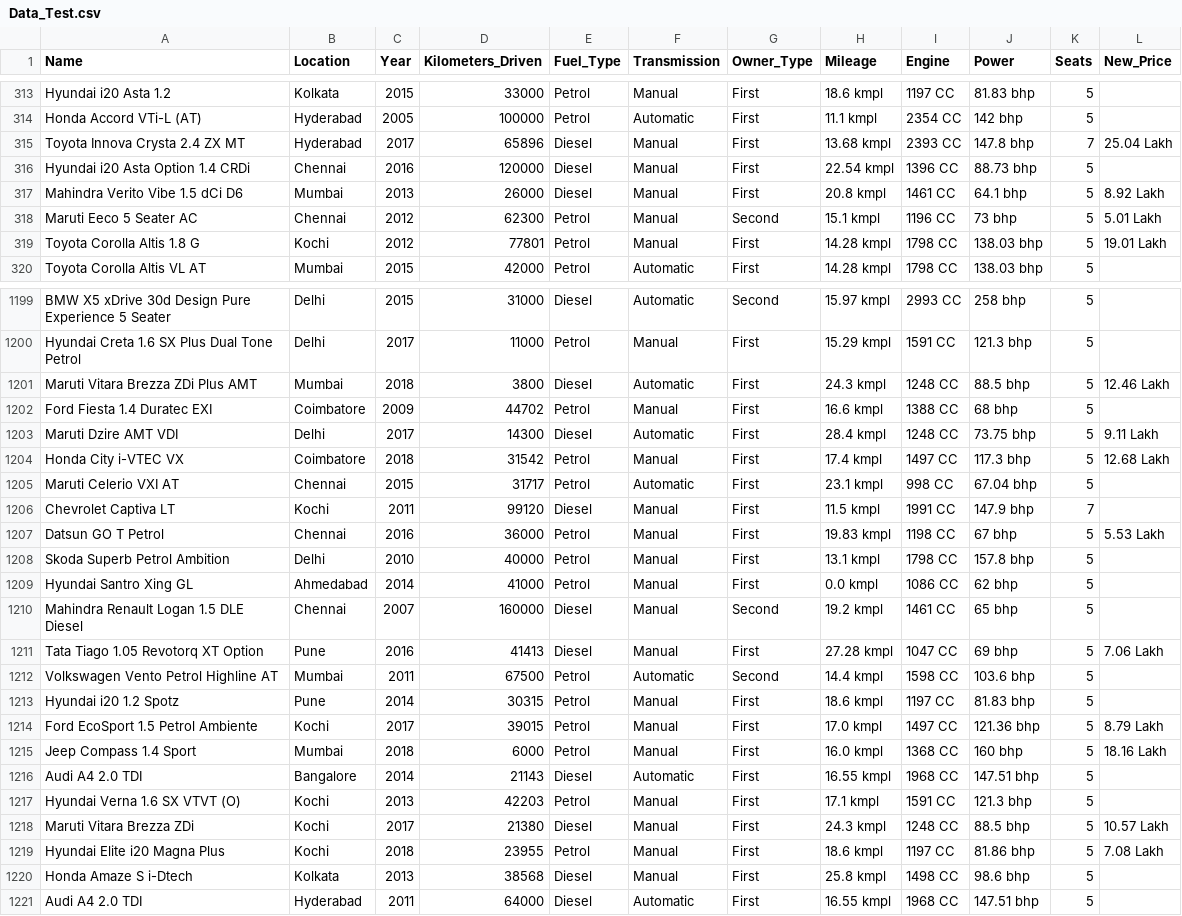
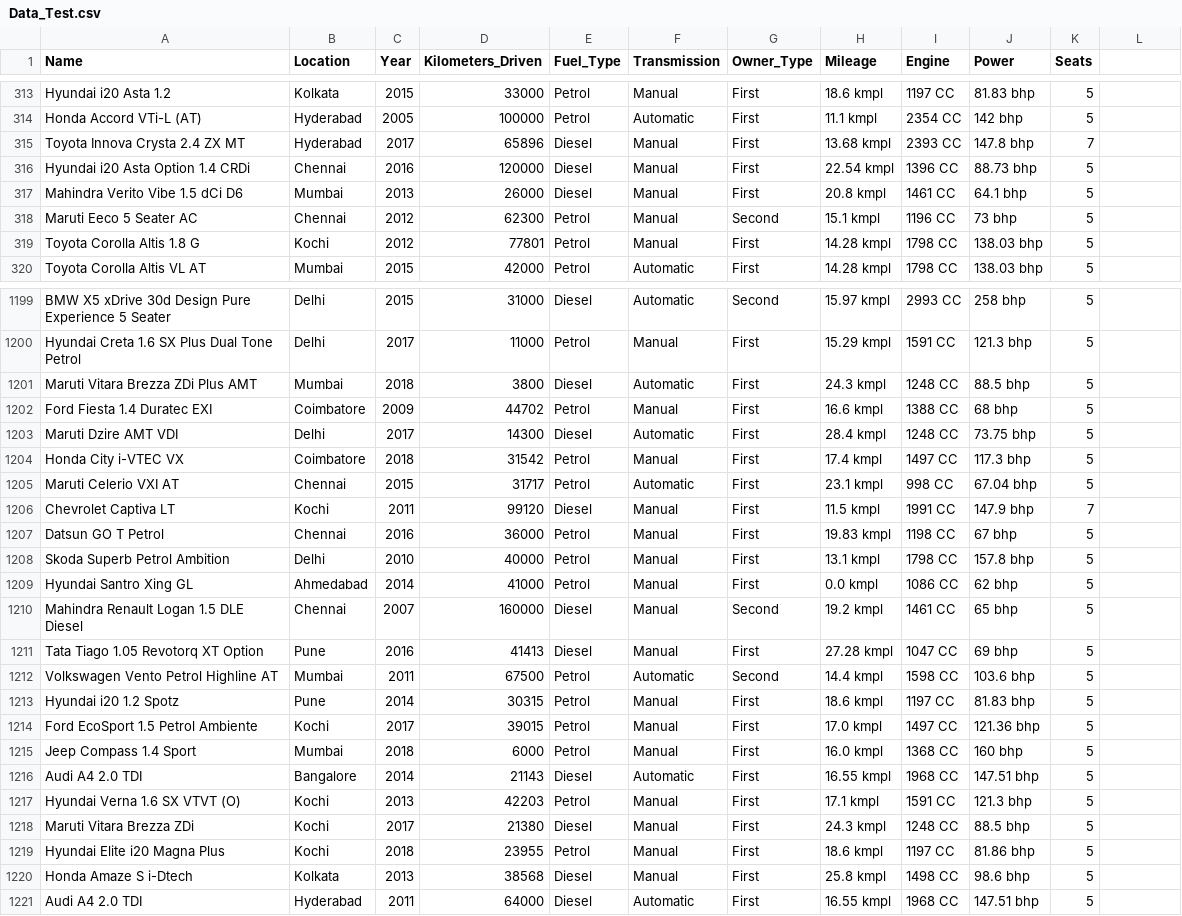
Before and after one commit to sreejith1999/Price_Foreteller_for_preowned_cars, a CSV file: Data_Test.csv, drawn as a sheet; only a part is shown, gaps mark what is left out; the diff covers the shown part only.

Commit message:
data visualisation learning

```diff
--- a/Data_Test.csv
+++ b/Data_Test.csv
@@ -1 +1 @@
-Name,Location,Year,Kilometers_Driven,Fuel_Type,Transmission,Owner_Type,Mileage,Engine,Power,Seats,New_Price
+Name,Location,Year,Kilometers_Driven,Fuel_Type,Transmission,Owner_Type,Mileage,Engine,Power,Seats
@@ -315 +315 @@ Honda Accord VTi-L (AT),Hyderabad,2005,100000,Petrol,Automatic,First,11.1 kmpl,2
-Toyota Innova Crysta 2.4 ZX MT,Hyderabad,2017,65896,Diesel,Manual,First,13.68 kmpl,2393 CC,147.8 bhp,7,25.04 Lakh
+Toyota Innova Crysta 2.4 ZX MT,Hyderabad,2017,65896,Diesel,Manual,First,13.68 kmpl,2393 CC,147.8 bhp,7
@@ -317,3 +317,3 @@ Hyundai i20 Asta Option 1.4 CRDi,Chennai,2016,120000,Diesel,Manual,First,22.54 k
-Mahindra Verito Vibe 1.5 dCi D6,Mumbai,2013,26000,Diesel,Manual,First,20.8 kmpl,1461 CC,64.1 bhp,5,8.92 Lakh
-Maruti Eeco 5 Seater AC,Chennai,2012,62300,Petrol,Manual,Second,15.1 kmpl,1196 CC,73 bhp,5,5.01 Lakh
-Toyota Corolla Altis 1.8 G,Kochi,2012,77801,Petrol,Manual,First,14.28 kmpl,1798 CC,138.03 bhp,5,19.01 Lakh
+Mahindra Verito Vibe 1.5 dCi D6,Mumbai,2013,26000,Diesel,Manual,First,20.8 kmpl,1461 CC,64.1 bhp,5
+Maruti Eeco 5 Seater AC,Chennai,2012,62300,Petrol,Manual,Second,15.1 kmpl,1196 CC,73 bhp,5
+Toyota Corolla Altis 1.8 G,Kochi,2012,77801,Petrol,Manual,First,14.28 kmpl,1798 CC,138.03 bhp,5
@@ -1201 +1201 @@ Hyundai Creta 1.6 SX Plus Dual Tone Petrol,Delhi,2017,11000,Petrol,Manual,First,
-Maruti Vitara Brezza ZDi Plus AMT,Mumbai,2018,3800,Diesel,Automatic,First,24.3 kmpl,1248 CC,88.5 bhp,5,12.46 Lakh
+Maruti Vitara Brezza ZDi Plus AMT,Mumbai,2018,3800,Diesel,Automatic,First,24.3 kmpl,1248 CC,88.5 bhp,5
@@ -1203,2 +1203,2 @@ Ford Fiesta 1.4 Duratec EXI,Coimbatore,2009,44702,Petrol,Manual,First,16.6 kmpl,
-Maruti Dzire AMT VDI,Delhi,2017,14300,Diesel,Automatic,First,28.4 kmpl,1248 CC,73.75 bhp,5,9.11 Lakh
-Honda City i-VTEC VX,Coimbatore,2018,31542,Petrol,Manual,First,17.4 kmpl,1497 CC,117.3 bhp,5,12.68 Lakh
+Maruti Dzire AMT VDI,Delhi,2017,14300,Diesel,Automatic,First,28.4 kmpl,1248 CC,73.75 bhp,5
+Honda City i-VTEC VX,Coimbatore,2018,31542,Petrol,Manual,First,17.4 kmpl,1497 CC,117.3 bhp,5
@@ -1207 +1207 @@ Chevrolet Captiva LT,Kochi,2011,99120,Diesel,Manual,First,11.5 kmpl,1991 CC,147.
-Datsun GO T Petrol,Chennai,2016,36000,Petrol,Manual,First,19.83 kmpl,1198 CC,67 bhp,5,5.53 Lakh
+Datsun GO T Petrol,Chennai,2016,36000,Petrol,Manual,First,19.83 kmpl,1198 CC,67 bhp,5
@@ -1211 +1211 @@ Mahindra Renault Logan 1.5 DLE Diesel,Chennai,2007,160000,Diesel,Manual,Second,1
-Tata Tiago 1.05 Revotorq XT Option,Pune,2016,41413,Diesel,Manual,First,27.28 kmpl,1047 CC,69 bhp,5,7.06 Lakh
+Tata Tiago 1.05 Revotorq XT Option,Pune,2016,41413,Diesel,Manual,First,27.28 kmpl,1047 CC,69 bhp,5
@@ -1214,2 +1214,2 @@ Hyundai i20 1.2 Spotz,Pune,2014,30315,Petrol,Manual,First,18.6 kmpl,1197 CC,81.8
-Ford EcoSport 1.5 Petrol Ambiente,Kochi,2017,39015,Petrol,Manual,First,17.0 kmpl,1497 CC,121.36 bhp,5,8.79 Lakh
-Jeep Compass 1.4 Sport,Mumbai,2018,6000,Petrol,Manual,First,16.0 kmpl,1368 CC,160 bhp,5,18.16 Lakh
+Ford EcoSport 1.5 Petrol Ambiente,Kochi,2017,39015,Petrol,Manual,First,17.0 kmpl,1497 CC,121.36 bhp,5
+Jeep Compass 1.4 Sport,Mumbai,2018,6000,Petrol,Manual,First,16.0 kmpl,1368 CC,160 bhp,5
@@ -1218,2 +1218,2 @@ Hyundai Verna 1.6 SX VTVT (O),Kochi,2013,42203,Petrol,Manual,First,17.1 kmpl,159
-Maruti Vitara Brezza ZDi,Kochi,2017,21380,Diesel,Manual,First,24.3 kmpl,1248 CC,88.5 bhp,5,10.57 Lakh
-Hyundai Elite i20 Magna Plus,Kochi,2018,23955,Petrol,Manual,First,18.6 kmpl,1197 CC,81.86 bhp,5,7.08 Lakh
+Maruti Vitara Brezza ZDi,Kochi,2017,21380,Diesel,Manual,First,24.3 kmpl,1248 CC,88.5 bhp,5
+Hyundai Elite i20 Magna Plus,Kochi,2018,23955,Petrol,Manual,First,18.6 kmpl,1197 CC,81.86 bhp,5
```
Also changed, not shown: 169 edited cells elsewhere in this file, 2 other files.
